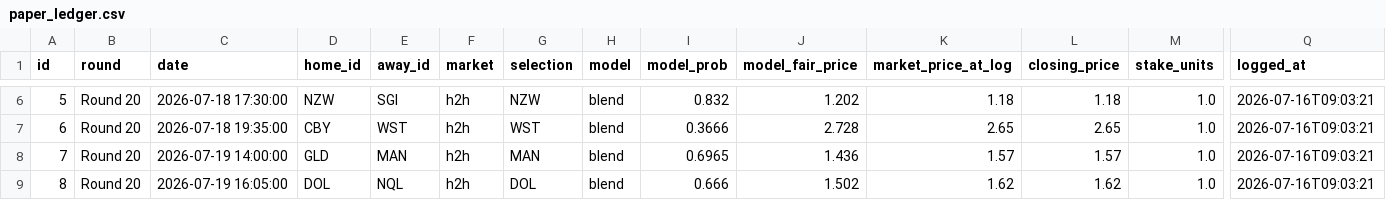
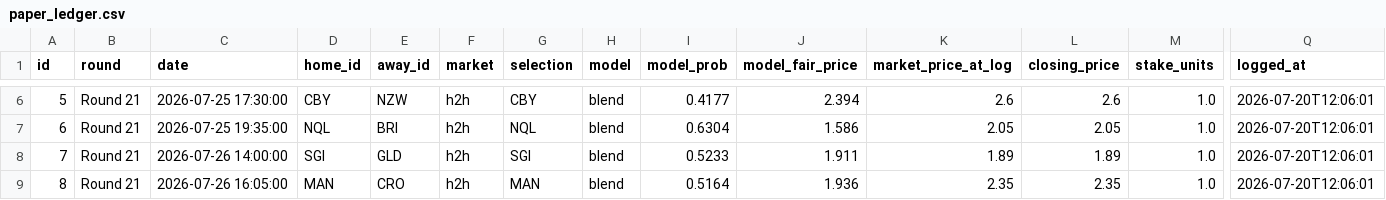
Before and after one commit to EJMC95/crypto-trading-bot, a CSV file: nrl-predictor/outputs/paper_ledger.csv, drawn as a sheet; only a part is shown, gaps mark what is left out; the diff covers the shown part only; the diff names each change by its address in the sheet, - before the commit and + after, or states it on an @@ line.

```diff
--- a/nrl-predictor/outputs/paper_ledger.csv
+++ b/nrl-predictor/outputs/paper_ledger.csv
-B6:B9 (round): Round 20
+B6:B9 (round): Round 21
-C6 (date): 2026-07-18 17:30:00
+C6 (date): 2026-07-25 17:30:00
-D6 (home_id): NZW
+D6 (home_id): CBY
-E6 (away_id): SGI
+E6 (away_id): NZW
-G6 (selection): NZW
+G6 (selection): CBY
-I6 (model_prob): 0.832
+I6 (model_prob): 0.4177
-J6 (model_fair_price): 1.202
+J6 (model_fair_price): 2.394
-K6 (market_price_at_log): 1.18
+K6 (market_price_at_log): 2.6
-L6 (closing_price): 1.18
+L6 (closing_price): 2.6
-Q6:Q9 (logged_at): 2026-07-16T09:03:21
+Q6:Q9 (logged_at): 2026-07-20T12:06:01
-C7 (date): 2026-07-18 19:35:00
+C7 (date): 2026-07-25 19:35:00
-D7 (home_id): CBY
+D7 (home_id): NQL
-E7 (away_id): WST
+E7 (away_id): BRI
-G7 (selection): WST
+G7 (selection): NQL
-I7 (model_prob): 0.3666
+I7 (model_prob): 0.6304
-J7 (model_fair_price): 2.728
+J7 (model_fair_price): 1.586
-K7 (market_price_at_log): 2.65
+K7 (market_price_at_log): 2.05
-L7 (closing_price): 2.65
+L7 (closing_price): 2.05
-C8 (date): 2026-07-19 14:00:00
+C8 (date): 2026-07-26 14:00:00
-D8 (home_id): GLD
+D8 (home_id): SGI
-E8 (away_id): MAN
+E8 (away_id): GLD
-G8 (selection): MAN
+G8 (selection): SGI
-I8 (model_prob): 0.6965
+I8 (model_prob): 0.5233
-J8 (model_fair_price): 1.436
+J8 (model_fair_price): 1.911
-K8 (market_price_at_log): 1.57
+K8 (market_price_at_log): 1.89
-L8 (closing_price): 1.57
+L8 (closing_price): 1.89
-C9 (date): 2026-07-19 16:05:00
+C9 (date): 2026-07-26 16:05:00
-D9 (home_id): DOL
+D9 (home_id): MAN
-E9 (away_id): NQL
+E9 (away_id): CRO
-G9 (selection): DOL
+G9 (selection): MAN
-I9 (model_prob): 0.666
+I9 (model_prob): 0.5164
-J9 (model_fair_price): 1.502
+J9 (model_fair_price): 1.936
-K9 (market_price_at_log): 1.62
+K9 (market_price_at_log): 2.35
-L9 (closing_price): 1.62
+L9 (closing_price): 2.35
```
Also changed, not shown: 37 edited cells elsewhere in this file, nrl-predictor/outputs/round_market.csv, nrl-predictor/outputs/round_predictions.csv, 15 other files.
